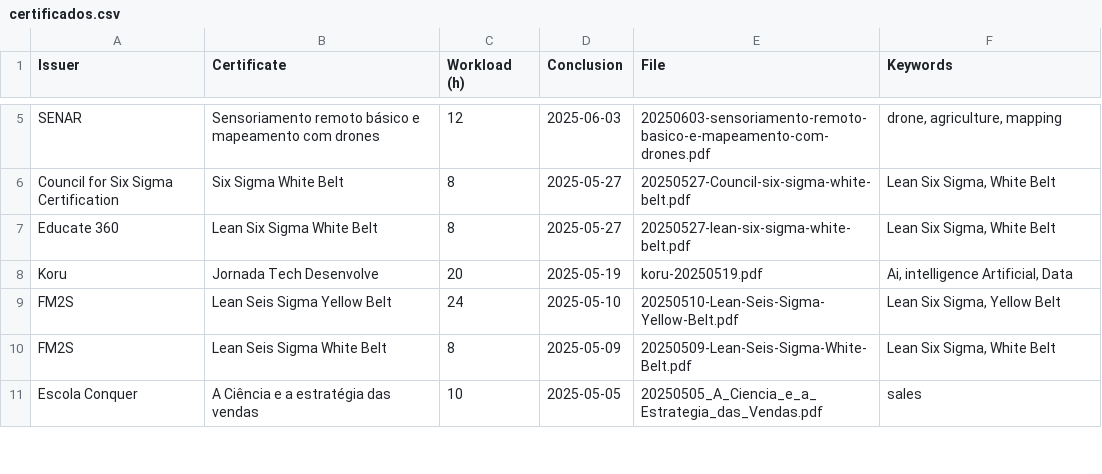
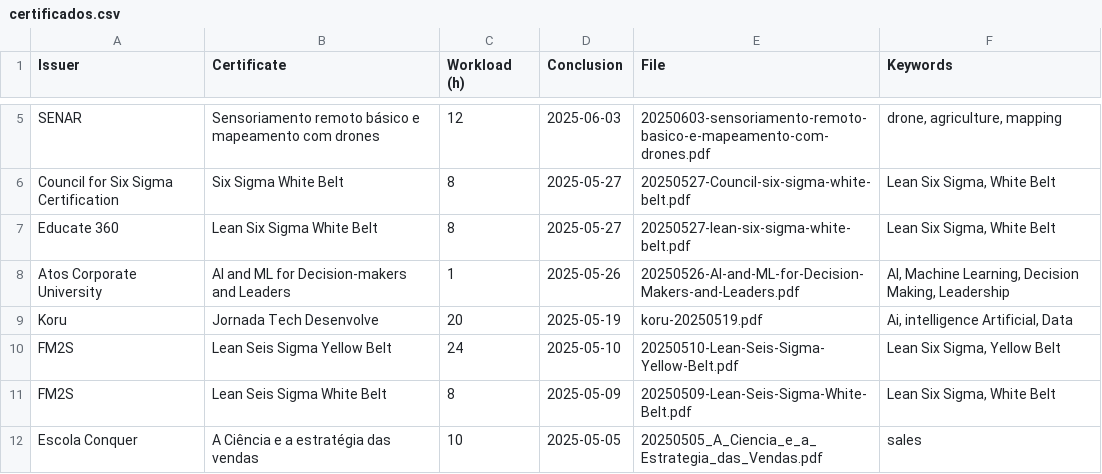
Before and after one commit to georgemaia/certificados-repo, a CSV file: files/certificados.csv, drawn as a sheet; only a part is shown, gaps mark what is left out.

Commit message:
AI and ML for Decision-makers and Leaders

```diff
--- a/files/certificados.csv
+++ b/files/certificados.csv
@@ -7,2 +7,3 @@ Council for Six Sigma Certification,"Six Sigma White Belt",8,2025-05-27,20250527
 Educate 360,"Lean Six Sigma White Belt",8,2025-05-27,20250527-lean-six-sigma-white-belt.pdf,"Lean Six Sigma, White Belt"
+Atos Corporate University,"AI and ML for Decision-makers and Leaders",1,2025-05-26,20250526-AI-and-ML-for-Decision-Makers-and-Leaders.pdf,"AI, Machine Learning, Decision Making, Leadership"
 Koru,"Jornada Tech Desenvolve",20,2025-05-19,koru-20250519.pdf,"Ai, intelligence Artificial, Data"
```
Also changed, not shown: 1 other file.
